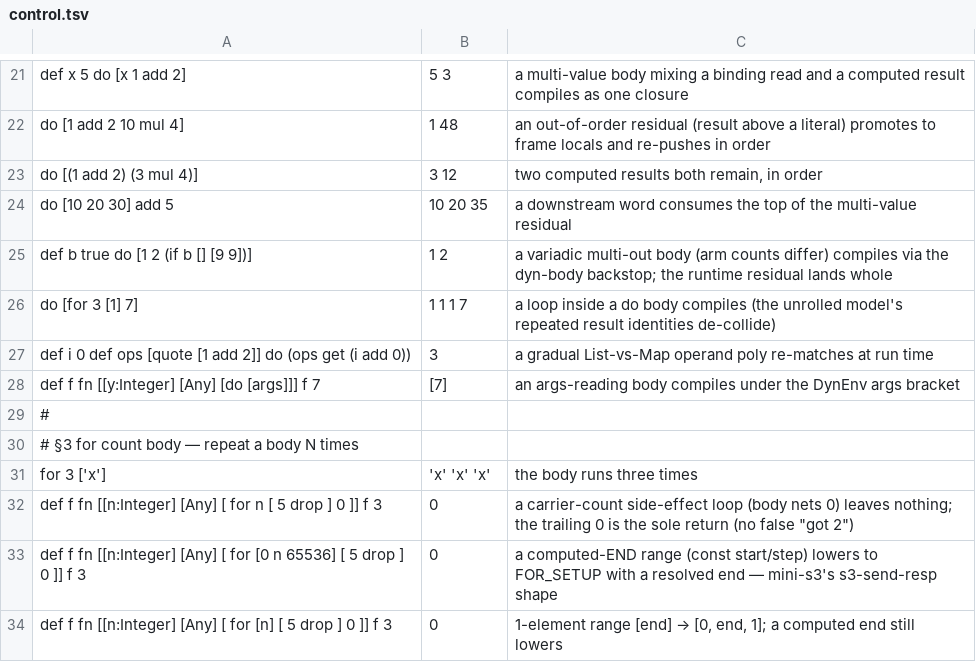
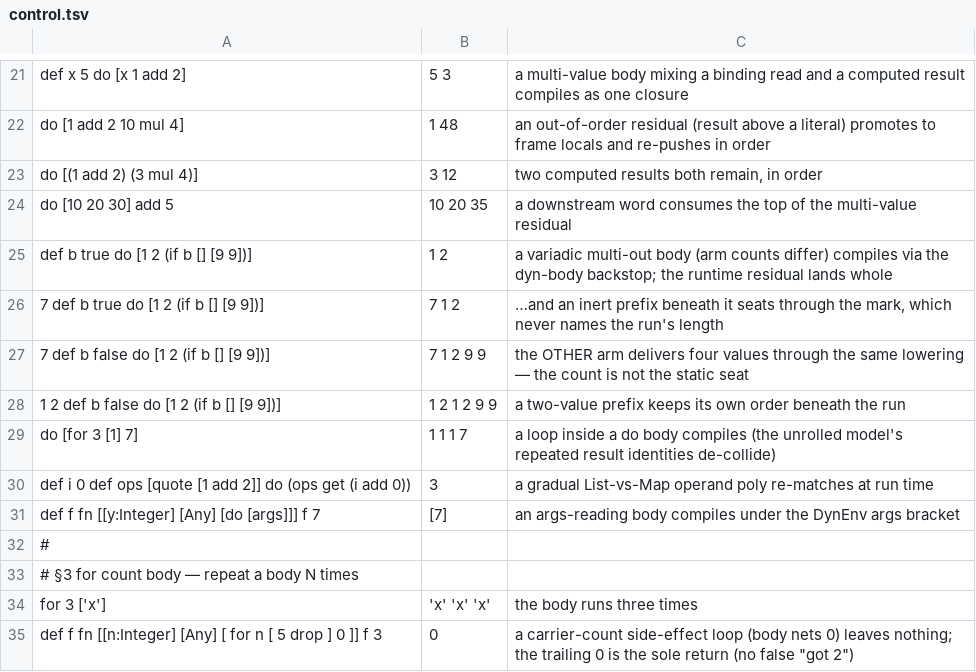
Before and after one commit to boru-lang/boru, a TSV file: lang/spec/control.tsv, drawn as a sheet; only a part is shown, gaps mark what is left out; the shorter side is filled out with more unchanged rows; the diff names each change by its address in the sheet, - before the commit and + after, or states it on an @@ line.

```diff
--- a/lang/spec/control.tsv
+++ b/lang/spec/control.tsv
+row 26: 7 def b true do [1 2 (if b [] [9 9])] | 7 1 2 | …and an inert prefix beneath it seats through the mark, which never names the run's length
+row 27: 7 def b false do [1 2 (if b [] [9 9])] | 7 1 2 9 9 | the OTHER arm delivers four values through the same lowering — the count is not the static seat
+row 28: 1 2 def b false do [1 2 (if b [] [9 9])] | 1 2 1 2 9 9 | a two-value prefix keeps its own order beneath the run
```
Also changed, not shown: 6 other files.
